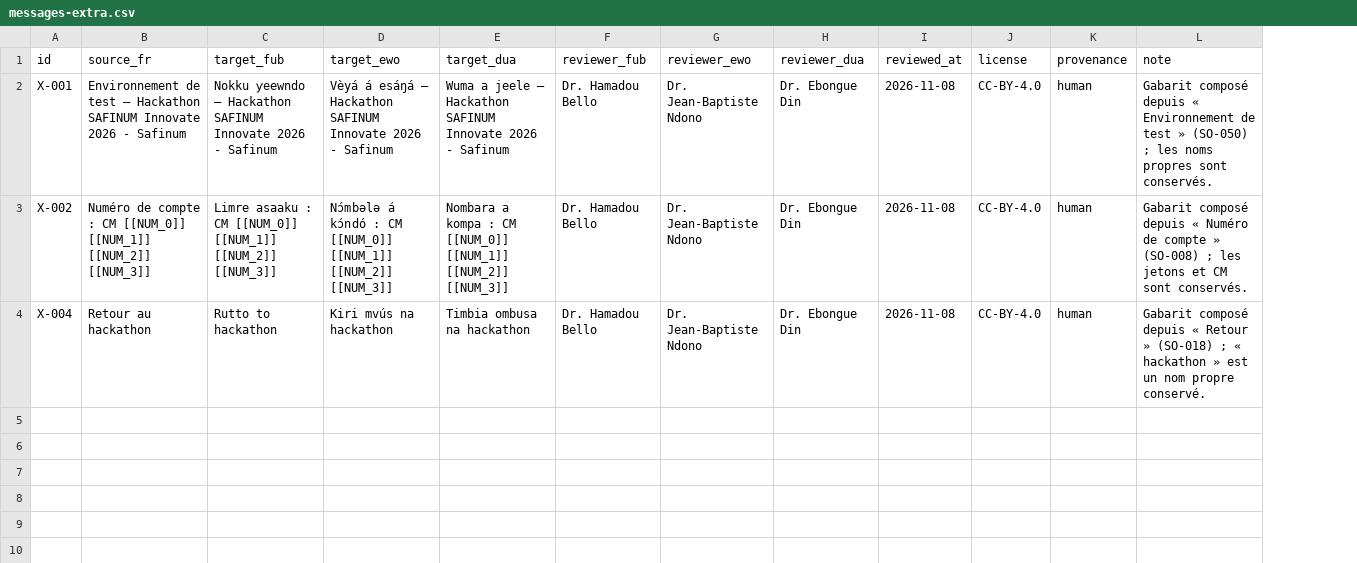
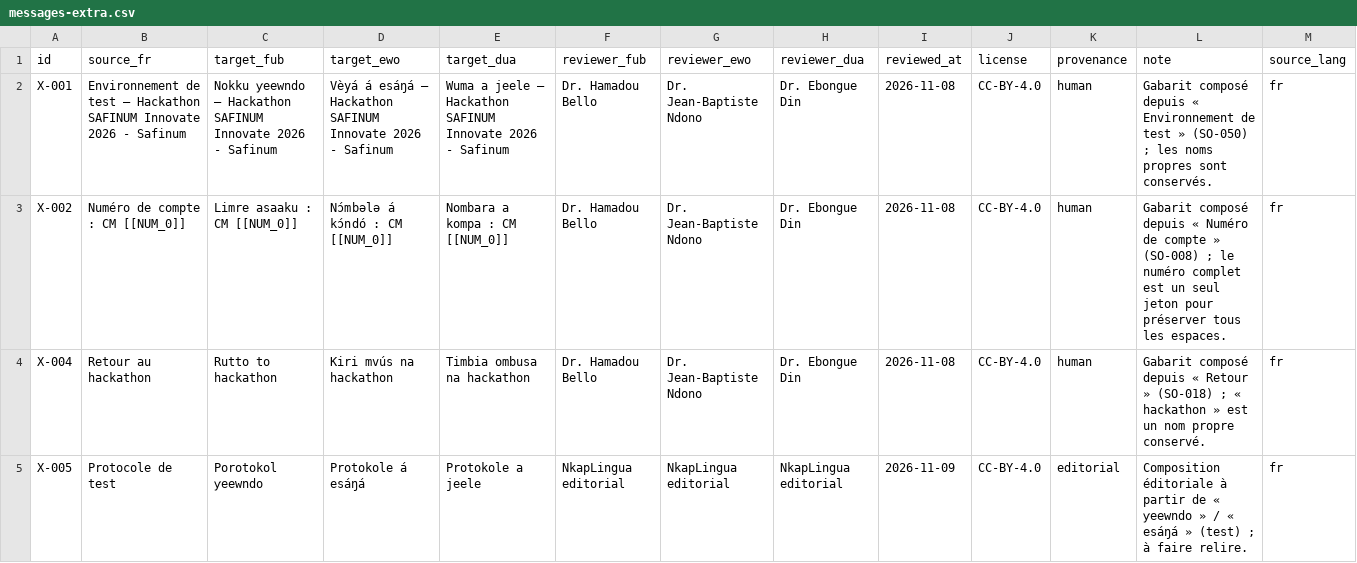
Before and after one commit to TSEFACKDEV/safinum-nkaplingua, a CSV file: data/site-officiel/messages-extra.csv, drawn as a sheet; only a part is shown; the diff covers the shown part only; the diff names each change by its address in the sheet, - before the commit and + after, or states it on an @@ line.

```diff
--- a/data/site-officiel/messages-extra.csv
+++ b/data/site-officiel/messages-extra.csv
+column M (source_lang), rows 2-4: all fr
-B3 (source_fr): …CM [[NUM_0]] [[NUM_1]] [[NUM_2]] [[NUM_3]]
+B3 (source_fr): …CM [[NUM_0]]
-C3 (target_fub): Limre asaaku : CM [[NUM_0]] [[NUM_1]] [[NUM_2]] [[NUM_3]]
+C3 (target_fub): Limre asaaku : CM [[NUM_0]]
-D3 (target_ewo): …CM [[NUM_0]] [[NUM_1]] [[NUM_2]] [[NUM_3]]
+D3 (target_ewo): …CM [[NUM_0]]
-E3 (target_dua): Nombara a kompa : CM [[NUM_0]] [[NUM_1]] [[NUM_2]] [[NUM_3]]
+E3 (target_dua): Nombara a kompa : CM [[NUM_0]]
-L3 (note): …(SO-008) ; les jetons et CM sont conservés.
+L3 (note): …(SO-008) ; le numéro complet est un seul jeton pour préserver tous les espaces.
+row 5: X-005 | Protocole de test | Porotokol ƴeewndo | Protokole á esáŋá | Protokole a jeele | NkapLingua editorial | NkapLingua editorial | NkapLingua editorial | 2026-11-09 | CC-BY-4.0 | editorial | Composition éditoriale à partir de « ƴeewndo » / « esáŋá » (test) ; à faire relire. | fr
```
Also changed, not shown: 10 added rows elsewhere in this file, 40 other files.
